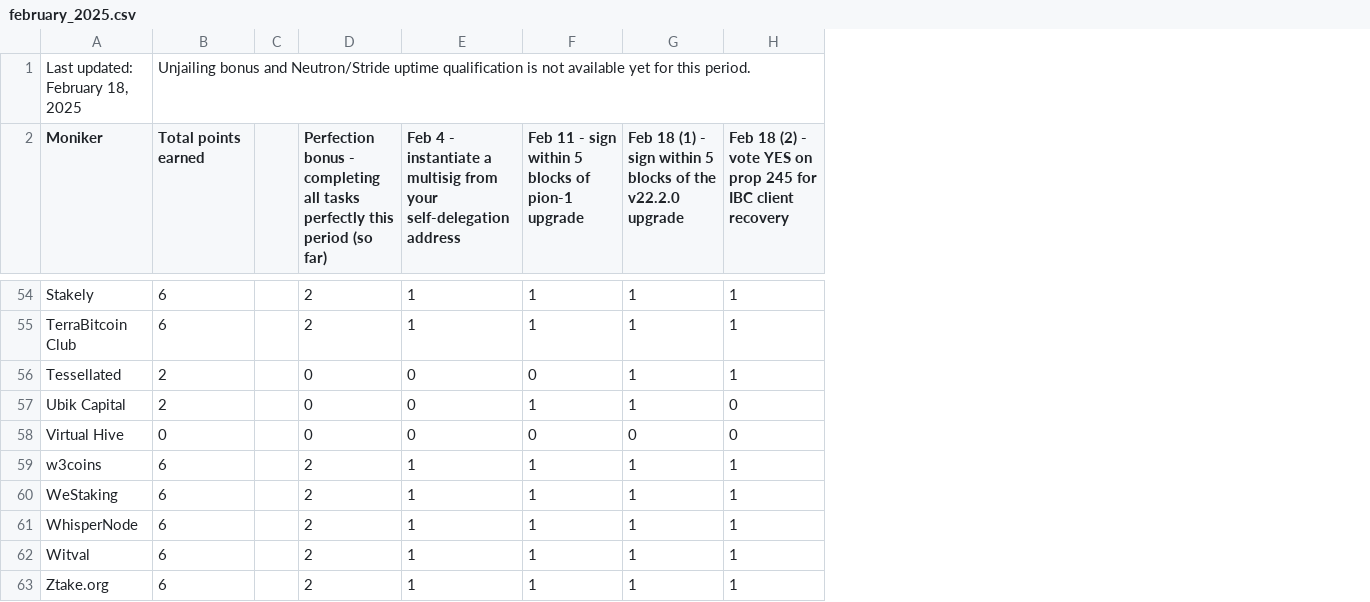
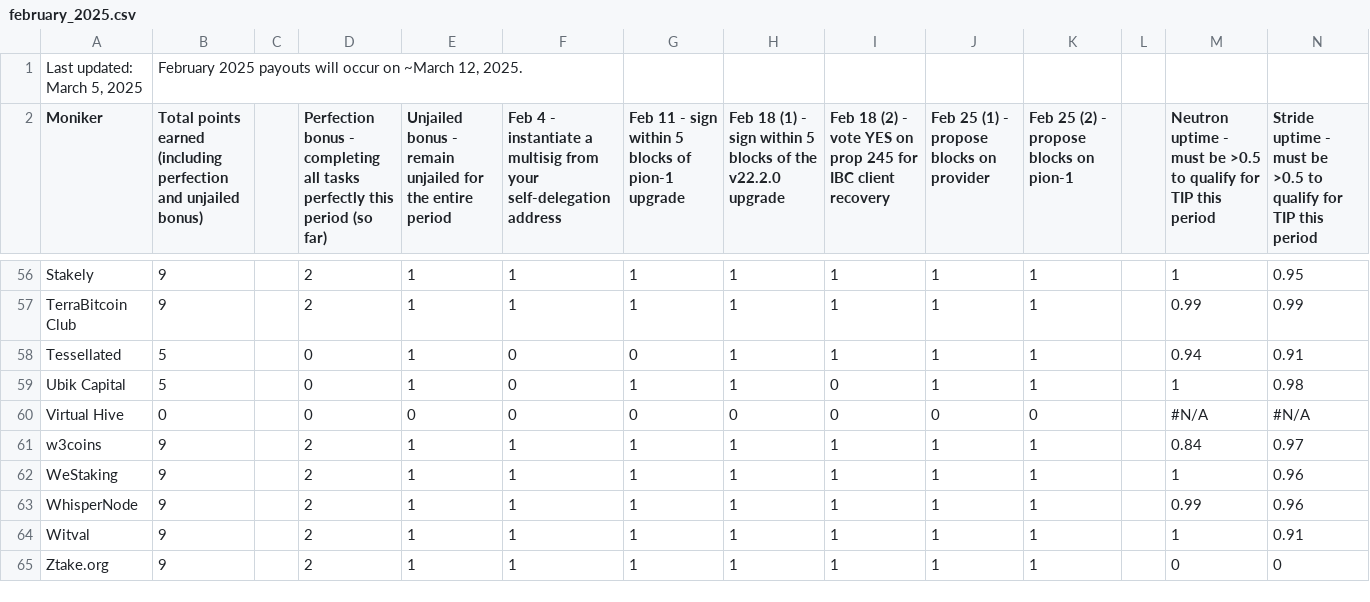
Before and after one commit to hyphacoop/site-for-TIP-data, a CSV file: data/february_2025.csv, drawn as a sheet; only a part is shown, gaps mark what is left out; removed rows and columns are numbered as before the commit, all else as after; the diff covers the shown part only; the diff names each change by its address in the sheet, - before the commit and + after, or states it on an @@ line.

```diff
--- a/data/february_2025.csv
+++ b/data/february_2025.csv
+column E, row 2: Unjailed bonus - remain unjailed for the entire period; rows 56-65: 1 | 1 | 1 | 1 | 0 | 1 | 1 | 1 | 1 | 1
+column J, row 2: Feb 25 (1) - propose blocks on provider; rows 56-65: 1 | 1 | 1 | 1 | 0 | 1 | 1 | 1 | 1 | 1
+column K, row 2: Feb 25 (2) - propose blocks on pion-1; rows 56-65: 1 | 1 | 1 | 1 | 0 | 1 | 1 | 1 | 1 | 1
+column L, empty
+column M, row 2: Neutron uptime - must be >0.5 to qualify for TIP this period; rows 56-65: 1 | 0.99 | 0.94 | 1 | #N/A | 0.84 | 1 | 0.99 | 1 | 0
+column N, row 2: Stride uptime - must be >0.5 to qualify for TIP this period; rows 56-65: 0.95 | 0.99 | 0.91 | 0.98 | #N/A | 0.97 | 0.96 | 0.96 | 0.91 | 0
-row 1: Last updated: February 18, 2025 | Unjailing bonus and Neutron/Stride uptime qualification is not available yet for this period.
+row 1: Last updated: March 5, 2025 | February 2025 payouts will occur on ~March 12, 2025.
-B2: Total points earned
+B2: Total points earned (including perfection and unjailed bonus)
-B56:B57: 6
+B56:B57: 9
-B58:B59: 2
+B58:B59: 5
-B61:B65: 6
+B61:B65: 9
```
Also changed, not shown: 2 added rows and 45 edited cells elsewhere in this file.
